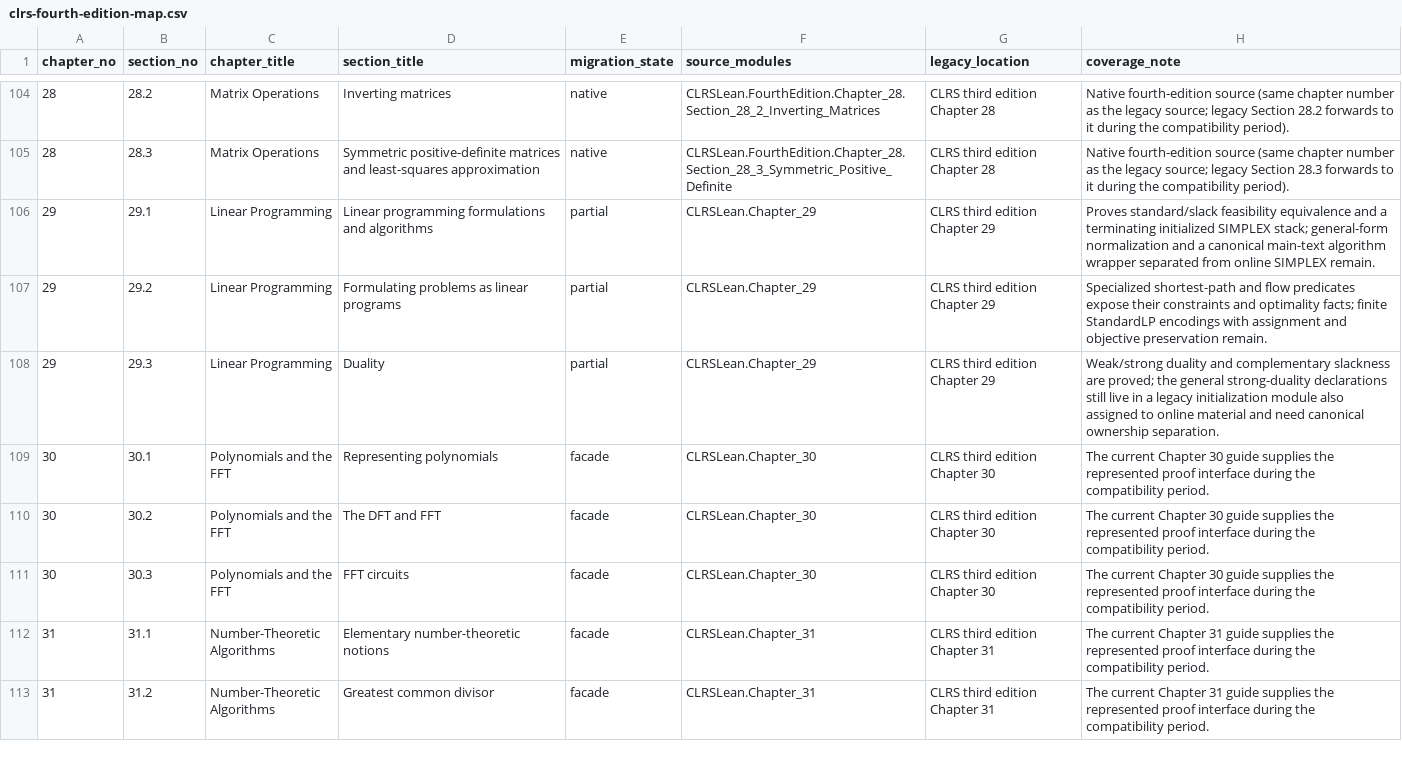
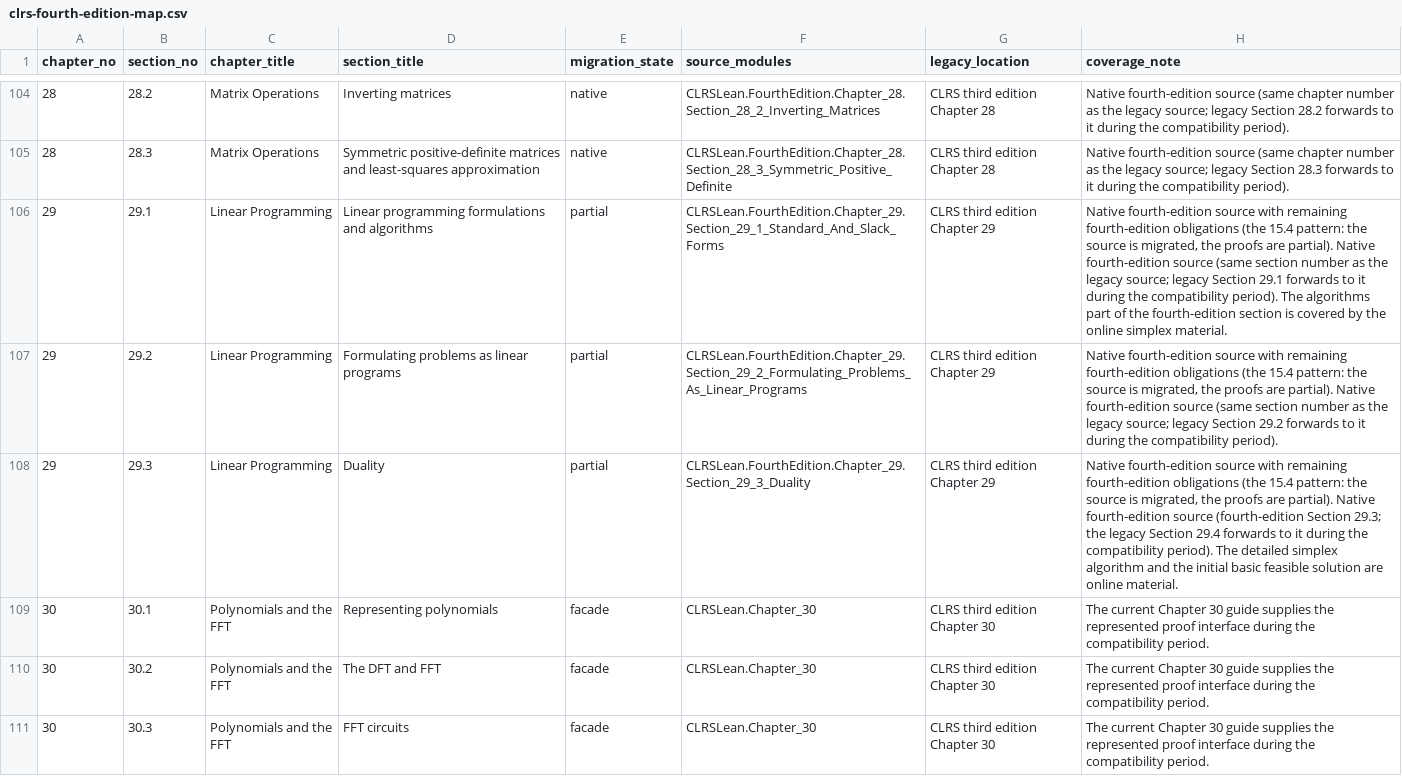
Before and after one commit to TankTechnology/CLRS-Lean, a CSV file: docs/clrs-fourth-edition-map.csv, drawn as a sheet; only a part is shown, gaps mark what is left out; the shorter side is filled out with more unchanged rows.

```diff
--- a/docs/clrs-fourth-edition-map.csv
+++ b/docs/clrs-fourth-edition-map.csv
@@ -105,5 +105,5 @@ chapter_no,section_no,chapter_title,section_title,migration_state,source_modules
 28,28.3,Matrix Operations,Symmetric positive-definite matrices and least-squares approximation,native,CLRSLean.FourthEdition.Chapter_28.Section_28_3_Symmetric_Positive_Definite,CLRS third edition Chapter 28,Native fourth-edition source (same chapter number as the legacy source; legacy Section 28.3 forwards to it during the compatibility period).
-29,29.1,Linear Programming,Linear programming formulations and algorithms,partial,CLRSLean.Chapter_29,CLRS third edition Chapter 29,Proves standard/slack feasibility equivalence and a terminating initialized SIMPLEX stack; general-form normalization and a canonical main-text algorithm wrapper separated from online SIMPLEX remain.
-29,29.2,Linear Programming,Formulating problems as linear programs,partial,CLRSLean.Chapter_29,CLRS third edition Chapter 29,Specialized shortest-path and flow predicates expose their constraints and optimality facts; finite StandardLP encodings with assignment and objective preservation remain.
-29,29.3,Linear Programming,Duality,partial,CLRSLean.Chapter_29,CLRS third edition Chapter 29,Weak/strong duality and complementary slackness are proved; the general strong-duality declarations still live in a legacy initialization module also assigned to online material and need canonical ownership separation.
+29,29.1,Linear Programming,Linear programming formulations and algorithms,partial,CLRSLean.FourthEdition.Chapter_29.Section_29_1_Standard_And_Slack_Forms,CLRS third edition Chapter 29,"Native fourth-edition source with remaining fourth-edition obligations (the 15.4 pattern: the source is migrated, the proofs are partial). Native fourth-edition source (same section number as the legacy source; legacy Section 29.1 forwards to it during the compatibility period). The algorithms part of the fourth-edition section is covered by the online simplex material."
+29,29.2,Linear Programming,Formulating problems as linear programs,partial,CLRSLean.FourthEdition.Chapter_29.Section_29_2_Formulating_Problems_As_Linear_Programs,CLRS third edition Chapter 29,"Native fourth-edition source with remaining fourth-edition obligations (the 15.4 pattern: the source is migrated, the proofs are partial). Native fourth-edition source (same section number as the legacy source; legacy Section 29.2 forwards to it during the compatibility period)."
+29,29.3,Linear Programming,Duality,partial,CLRSLean.FourthEdition.Chapter_29.Section_29_3_Duality,CLRS third edition Chapter 29,"Native fourth-edition source with remaining fourth-edition obligations (the 15.4 pattern: the source is migrated, the proofs are partial). Native fourth-edition source (fourth-edition Section 29.3; the legacy Section 29.4 forwards to it during the compatibility period). The detailed simplex algorithm and the initial basic feasible solution are online material."
 30,30.1,Polynomials and the FFT,Representing polynomials,facade,CLRSLean.Chapter_30,CLRS third edition Chapter 30,The current Chapter 30 guide supplies the represented proof interface during the compatibility period.
```
Also changed, not shown: docs/clrs-proof-progress.csv, 42 other files.
